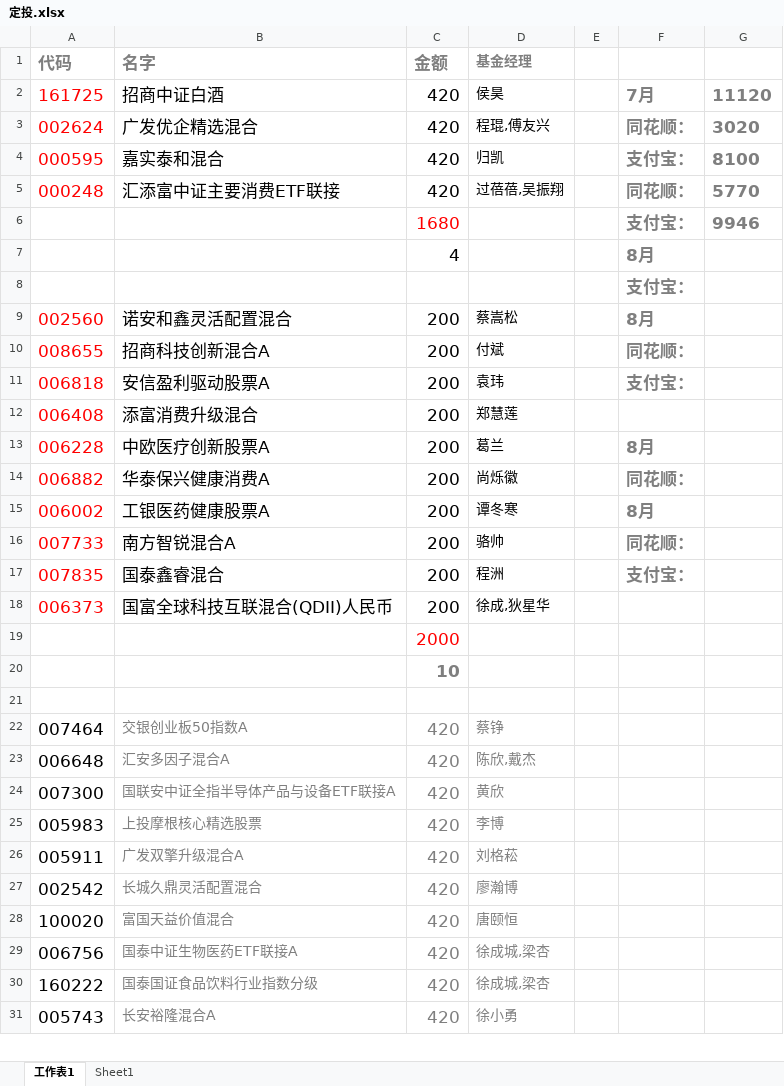
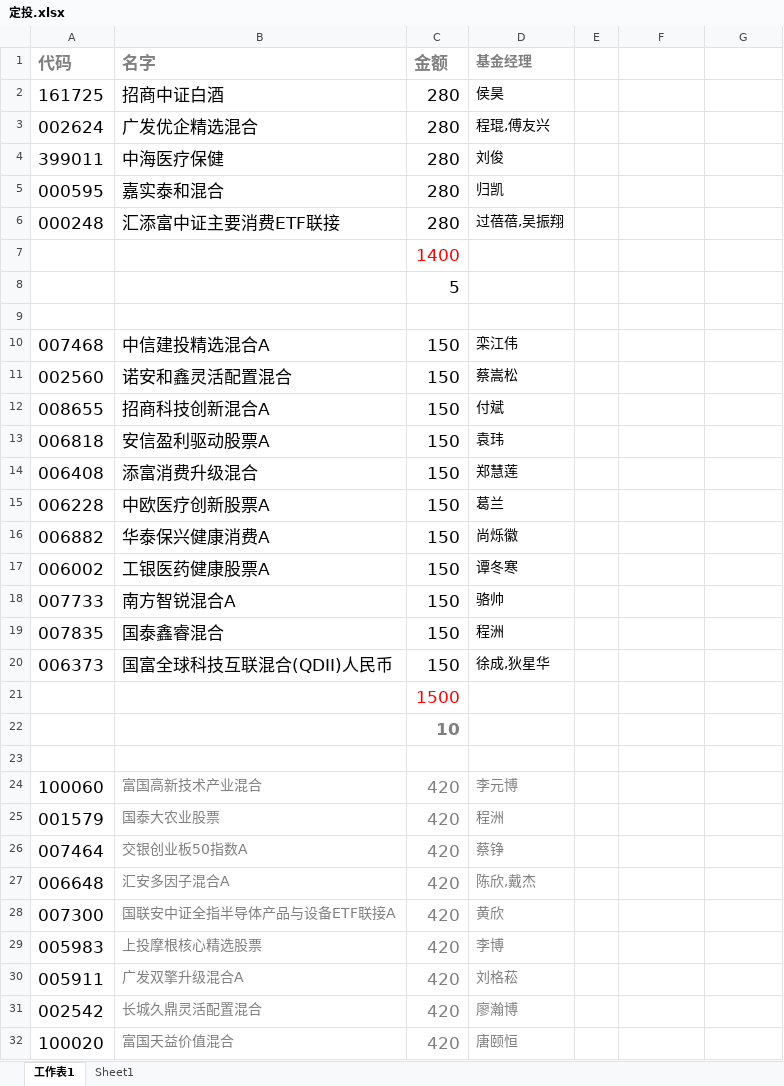
Before and after one commit to lijiadashaoye/jijinfenxi, an Excel workbook: 定投.xlsx, sheet 工作表1, drawn as a sheet; only a part is shown; the shorter side is filled out with more unchanged rows; values as stored, in another font and other column widths than the file's, no borders; removed rows and columns are numbered as before the commit, all else as after; the diff covers the shown part only; the diff names each change by its address in the sheet, - before the commit and + after, or states it on an @@ line.

```diff
--- a/定投.xlsx (sheet 工作表1)
+++ b/定投.xlsx (sheet 工作表1)
-A2:A3 text colour: #FF0000
+A2:A3 text colour: black
-C2:C3 (金额): 420
+C2:C3 (金额): 280
-F2: 7月
+F2: (empty)
-G2: 11120
+G2: (empty)
-F3: 同花顺：
+F3: (empty)
-G3: 3020
+G3: (empty)
+row 4: 399011 | 中海医疗保健 | 280 | 刘俊
-A5:A6 text colour: #FF0000
+A5:A6 text colour: black
-C5:C6 (金额): 420
+C5:C6 (金额): 280
-F5: 支付宝：
+F5: (empty)
-G5: 8100
+G5: (empty)
-F6: 同花顺：
+F6: (empty)
-G6: 5770
+G6: (empty)
-row 6:  |  | 1680 |  |  | 支付宝： | 9946
-row 7:  |  | 4 |  |  | 8月
+row 7:  |  | 1400
+row 8:  |  | 5
-F9: 支付宝：
+F9: (empty)
+row 10: 007468 | 中信建投精选混合A | 150 | 栾江伟
-A11:A20 text colour: #FF0000
+A11:A20 text colour: black
-C11:C20 (金额): 200
+C11:C20 (金额): 150
-F11: 8月
+F11: (empty)
-F12: 同花顺：
+F12: (empty)
-F13: 支付宝：
+F13: (empty)
-F15: 8月
+F15: (empty)
-F16: 同花顺：
+F16: (empty)
-F17: 8月
+F17: (empty)
-F18: 同花顺：
+F18: (empty)
-F19: 支付宝：
+F19: (empty)
-C21 (金额): 2000
+C21 (金额): 1500
+row 24: 100060 | 富国高新技术产业混合 | 420 | 李元博
+row 25: 001579 | 国泰大农业股票 | 420 | 程洲
```
Also changed, not shown: 7 added rows, 2 removed rows and 28 edited cells elsewhere in this sheet, sheet Sheet1, formulas that keep their value.
